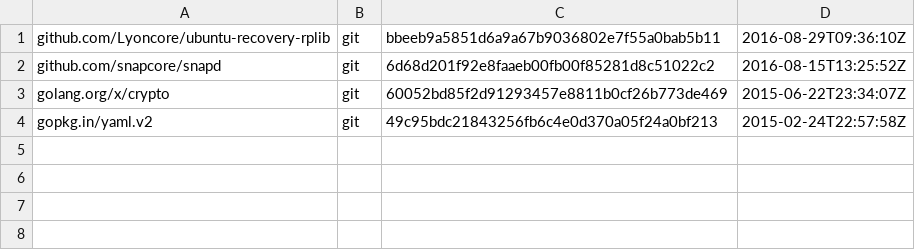
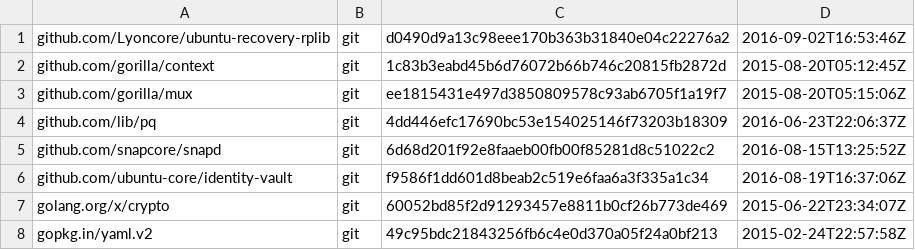
Before and after one commit to Lyoncore/ubuntu-recovery-image, a TSV file: dependencies.tsv, drawn as a sheet.

```diff
--- a/dependencies.tsv
+++ b/dependencies.tsv
@@ -1,3 +1,7 @@
-github.com/Lyoncore/ubuntu-recovery-rplib	git	bbeeb9a5851d6a9a67b9036802e7f55a0bab5b11	2016-08-29T09:36:10Z
+github.com/Lyoncore/ubuntu-recovery-rplib	git	d0490d9a13c98eee170b363b31840e04c22276a2	2016-09-02T16:53:46Z
+github.com/gorilla/context	git	1c83b3eabd45b6d76072b66b746c20815fb2872d	2015-08-20T05:12:45Z
+github.com/gorilla/mux	git	ee1815431e497d3850809578c93ab6705f1a19f7	2015-08-20T05:15:06Z
+github.com/lib/pq	git	4dd446efc17690bc53e154025146f73203b18309	2016-06-23T22:06:37Z
 github.com/snapcore/snapd	git	6d68d201f92e8faaeb00fb00f85281d8c51022c2	2016-08-15T13:25:52Z
+github.com/ubuntu-core/identity-vault	git	f9586f1dd601d8beab2c519e6faa6a3f335a1c34	2016-08-19T16:37:06Z
 golang.org/x/crypto	git	60052bd85f2d91293457e8811b0cf26b773de469	2015-06-22T23:34:07Z
```
Also changed, not shown: 5 other files.
